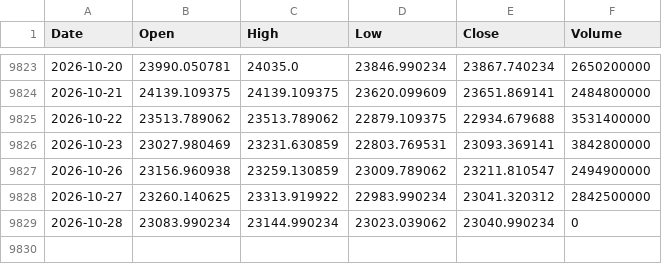
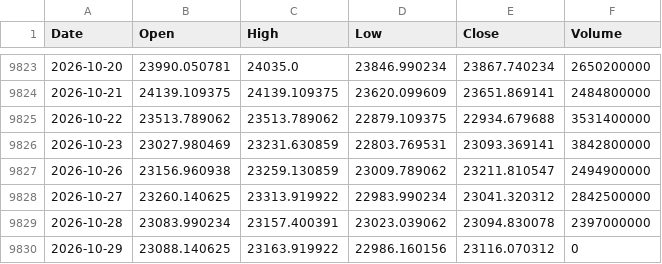
Before and after one commit to flytothejy/market-data, a CSV file: data/HSI.csv, drawn as a sheet; only a part is shown, gaps mark what is left out.

```diff
--- a/data/HSI.csv
+++ b/data/HSI.csv
@@ -9828,2 +9828,3 @@ Date,Open,High,Low,Close,Volume
 2026-10-27,23260.140625,23313.919922,22983.990234,23041.320312,2842500000
-2026-10-28,23083.990234,23144.990234,23023.039062,23040.990234,0
+2026-10-28,23083.990234,23157.400391,23023.039062,23094.830078,2397000000
+2026-10-29,23088.140625,23163.919922,22986.160156,23116.070312,0
```
Also changed, not shown: data/1321_T.csv, data/DJI.csv, 51 other files.
